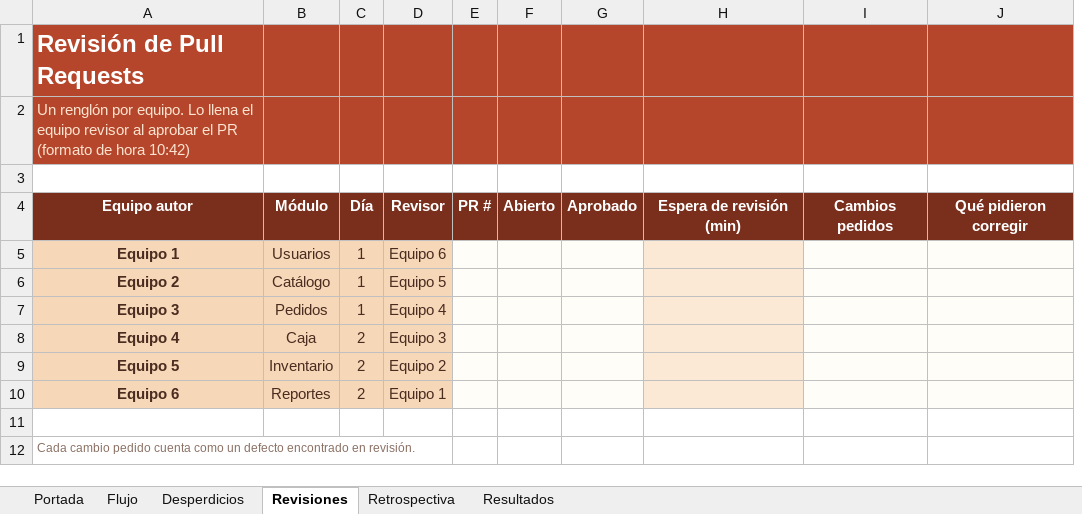
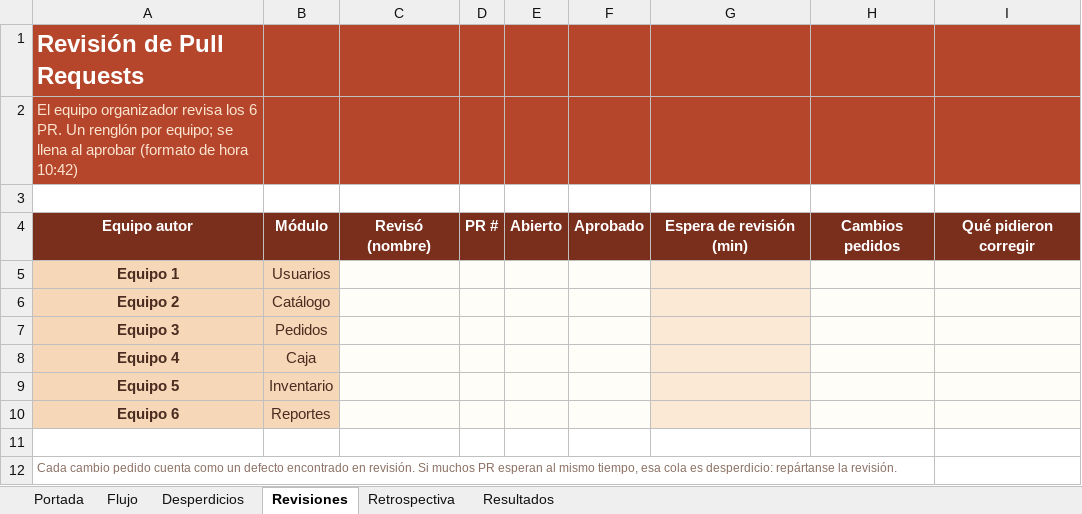
Before and after one commit to osielespinoza16-web/cafetec, an Excel workbook: Plantilla_Lean_CafeTec.xlsx, sheet Revisiones, drawn as a sheet; values as stored, in another font and other column widths than the file's, no borders; removed rows and columns are numbered as before the commit, all else as after; the diff names each change by its address in the sheet, - before the commit and + after, or states it on an @@ line.

Commit message:
Una sola sesión: los 6 equipos programan y el equipo organizador revisa
- probar.py: sin días; el tablero compara equipos y actividad 1 contra 3
- Bitácora: developer en Portada, revisión por el organizador, resultados por actividad
- README, REVISION.md, plantilla de PR y docstrings sin día 1/día 2

```diff
--- a/Plantilla_Lean_CafeTec.xlsx (sheet Revisiones)
+++ b/Plantilla_Lean_CafeTec.xlsx (sheet Revisiones)
-column C, rows 4-10: Día | 1 | 1 | 1 | 2 | 2 | 2
-column D, rows 4-10: Revisor | Equipo 6 | Equipo 5 | Equipo 4 | Equipo 3 | Equipo 2 | Equipo 1
+column C, row 4: Revisó (nombre)
-A2: Un renglón por equipo. Lo llena el equipo revisor al aprobar el PR (formato de…
+A2: El equipo organizador revisa los 6 PR. Un renglón por equipo; se llena al aprobar (formato de…
-A12: …en revisión.
+A12: …en revisión. Si muchos PR esperan al mismo tiempo, esa cola es desperdicio: repártanse la revisión.
```
Also changed, not shown: sheet Resultados, sheet Retrospectiva, sheet Flujo, sheet Portada, sheet Desperdicios, formulas that keep their value, charts or pictures, 11 other files.
